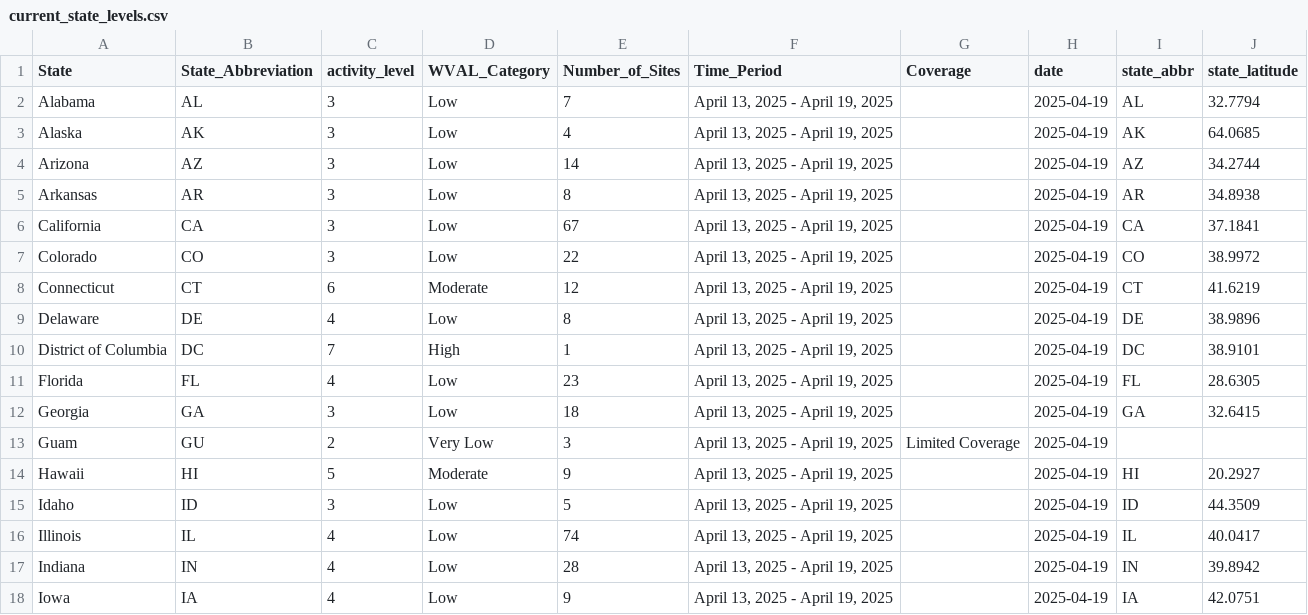
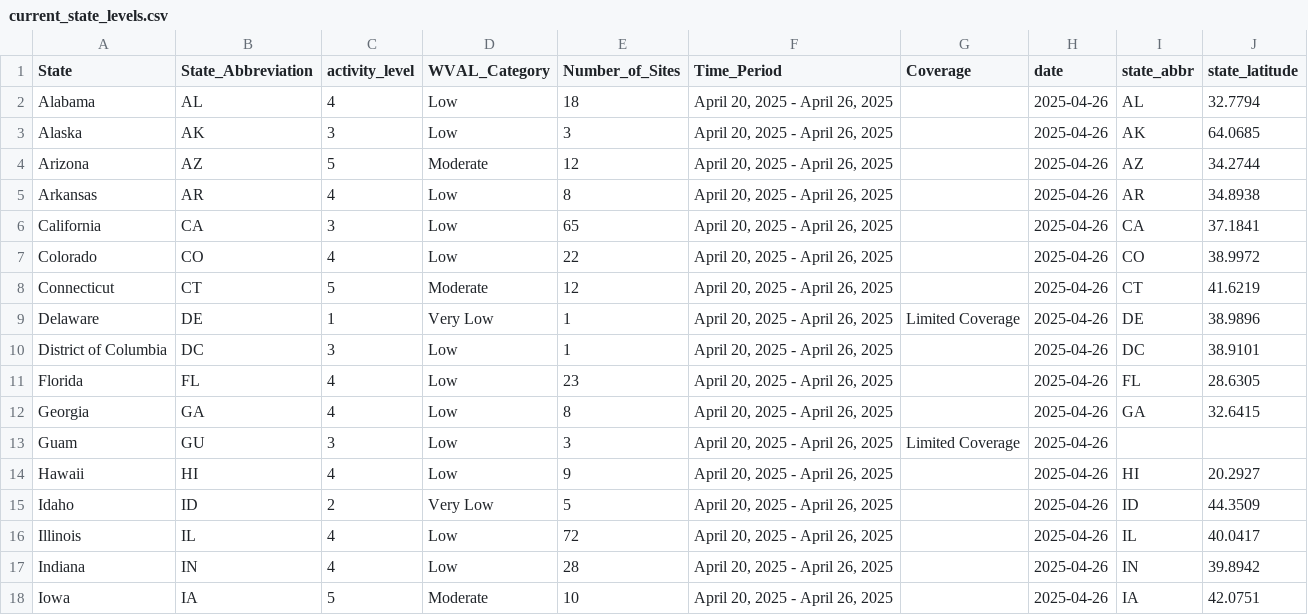
Before and after one commit to genomicepi/nwss, a CSV file: current_state_levels.csv, drawn as a sheet; only a part is shown; the diff covers the shown part only; the diff names each change by its address in the sheet, - before the commit and + after, or states it on an @@ line.

```diff
--- a/current_state_levels.csv
+++ b/current_state_levels.csv
-C2 (activity_level): 3
+C2 (activity_level): 4
-E2 (Number_of_Sites): 7
+E2 (Number_of_Sites): 18
-F2:F18 (Time_Period): April 13, 2025 - April 19, 2025
+F2:F18 (Time_Period): April 20, 2025 - April 26, 2025
-H2:H18 (date): 2025-04-19
+H2:H18 (date): 2025-04-26
-E3 (Number_of_Sites): 4
+E3 (Number_of_Sites): 3
-C4 (activity_level): 3
+C4 (activity_level): 5
-D4 (WVAL_Category): Low
+D4 (WVAL_Category): Moderate
-E4 (Number_of_Sites): 14
+E4 (Number_of_Sites): 12
-C5 (activity_level): 3
+C5 (activity_level): 4
-E6 (Number_of_Sites): 67
+E6 (Number_of_Sites): 65
-C7 (activity_level): 3
+C7 (activity_level): 4
-C8 (activity_level): 6
+C8 (activity_level): 5
-C9 (activity_level): 4
+C9 (activity_level): 1
-D9 (WVAL_Category): Low
+D9 (WVAL_Category): Very Low
-E9 (Number_of_Sites): 8
+E9 (Number_of_Sites): 1
-G9 (Coverage): (empty)
+G9 (Coverage): Limited Coverage
-C10 (activity_level): 7
+C10 (activity_level): 3
-D10 (WVAL_Category): High
+D10 (WVAL_Category): Low
-C12 (activity_level): 3
+C12 (activity_level): 4
-E12 (Number_of_Sites): 18
+E12 (Number_of_Sites): 8
-C13 (activity_level): 2
+C13 (activity_level): 3
-D13 (WVAL_Category): Very Low
+D13 (WVAL_Category): Low
-C14 (activity_level): 5
+C14 (activity_level): 4
-D14 (WVAL_Category): Moderate
+D14 (WVAL_Category): Low
-C15 (activity_level): 3
+C15 (activity_level): 2
-D15 (WVAL_Category): Low
+D15 (WVAL_Category): Very Low
-E16 (Number_of_Sites): 74
+E16 (Number_of_Sites): 72
-C18 (activity_level): 4
+C18 (activity_level): 5
-D18 (WVAL_Category): Low
+D18 (WVAL_Category): Moderate
-E18 (Number_of_Sites): 9
+E18 (Number_of_Sites): 10
```
Also changed, not shown: 134 edited cells elsewhere in this file, 1 other file.
